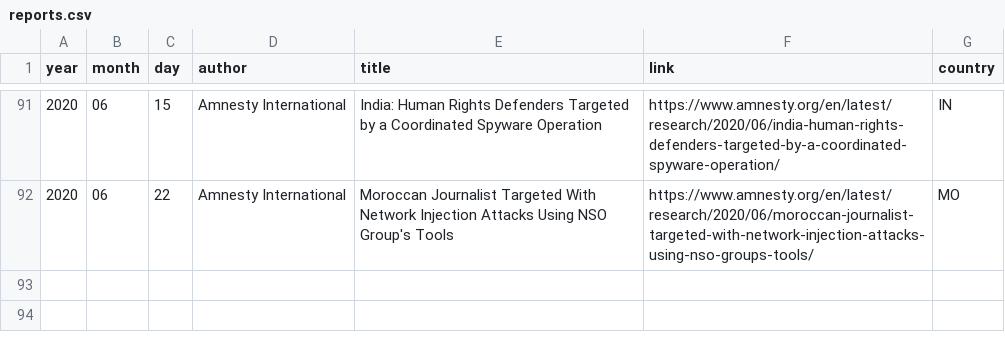
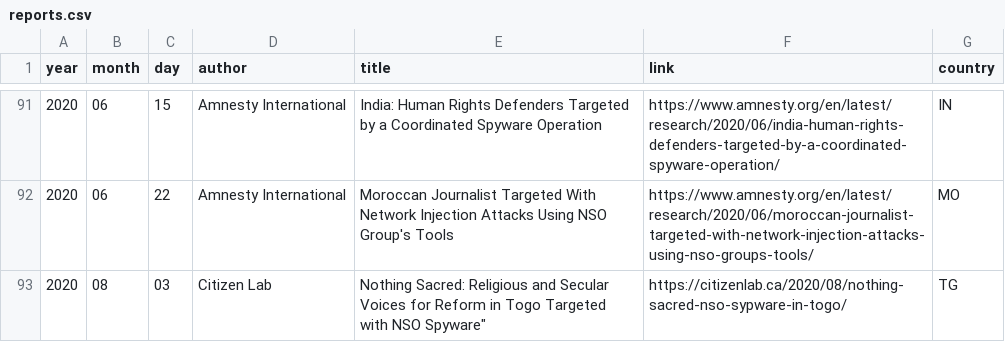
Before and after one commit to botherder/targetedthreats, a CSV file: reports.csv, drawn as a sheet; only a part is shown, gaps mark what is left out.

Commit message:
Added latest Togo report

```diff
--- a/reports.csv
+++ b/reports.csv
@@ -92 +92,2 @@
 2020,06,22,"Amnesty International","Moroccan Journalist Targeted With Network Injection Attacks Using NSO Group's Tools","https://www.amnesty.org/en/latest/research/2020/06/moroccan-journalist-targeted-with-network-injection-attacks-using-nso-groups-tools/","MO"
+2020,08,03,"Citizen Lab",Nothing Sacred: Religious and Secular Voices for Reform in Togo Targeted with NSO Spyware","https://citizenlab.ca/2020/08/nothing-sacred-nso-sypware-in-togo/","TG"
```
